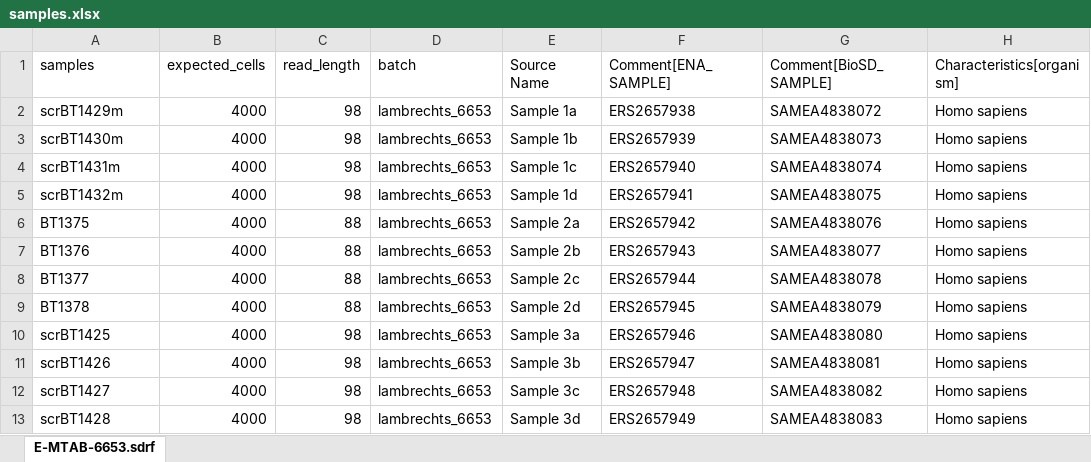
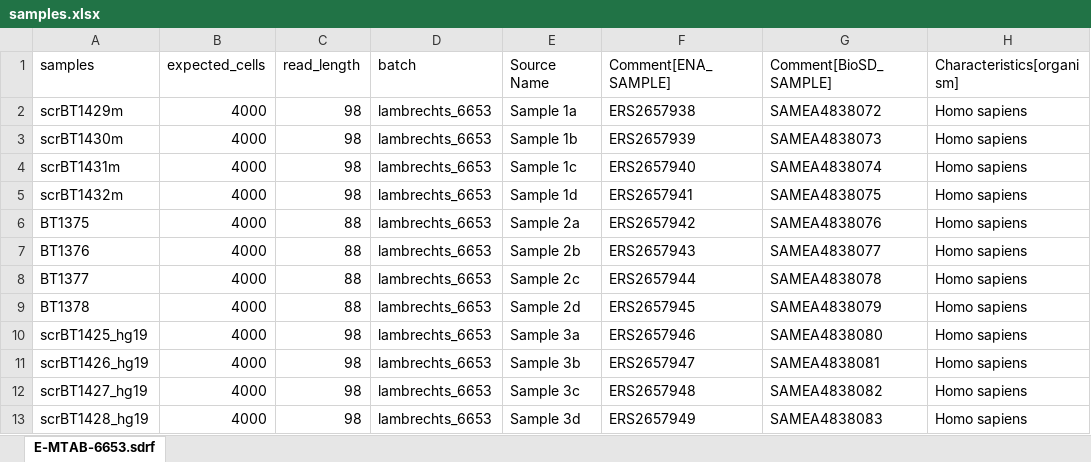
Before and after one commit to grst/single_cell_data_integration, an Excel workbook: raw/lambrechts_2018_6653/samples.xlsx, sheet E-MTAB-6653.sdrf, drawn as a sheet; only a part is shown; values as stored, in another font and other column widths than the file's, no borders; the diff names each change by its address in the sheet, - before the commit and + after, or states it on an @@ line.

Commit message:
lambrechts 6653: use cellranger instead of dropSeqPipe.

```diff
--- a/raw/lambrechts_2018_6653/samples.xlsx (sheet E-MTAB-6653.sdrf)
+++ b/raw/lambrechts_2018_6653/samples.xlsx (sheet E-MTAB-6653.sdrf)
-A10 (samples): scrBT1425
+A10 (samples): scrBT1425_hg19
-A11 (samples): scrBT1426
+A11 (samples): scrBT1426_hg19
-A12 (samples): scrBT1427
+A12 (samples): scrBT1427_hg19
-A13 (samples): scrBT1428
+A13 (samples): scrBT1428_hg19
```
Also changed, not shown: 6 other files.
